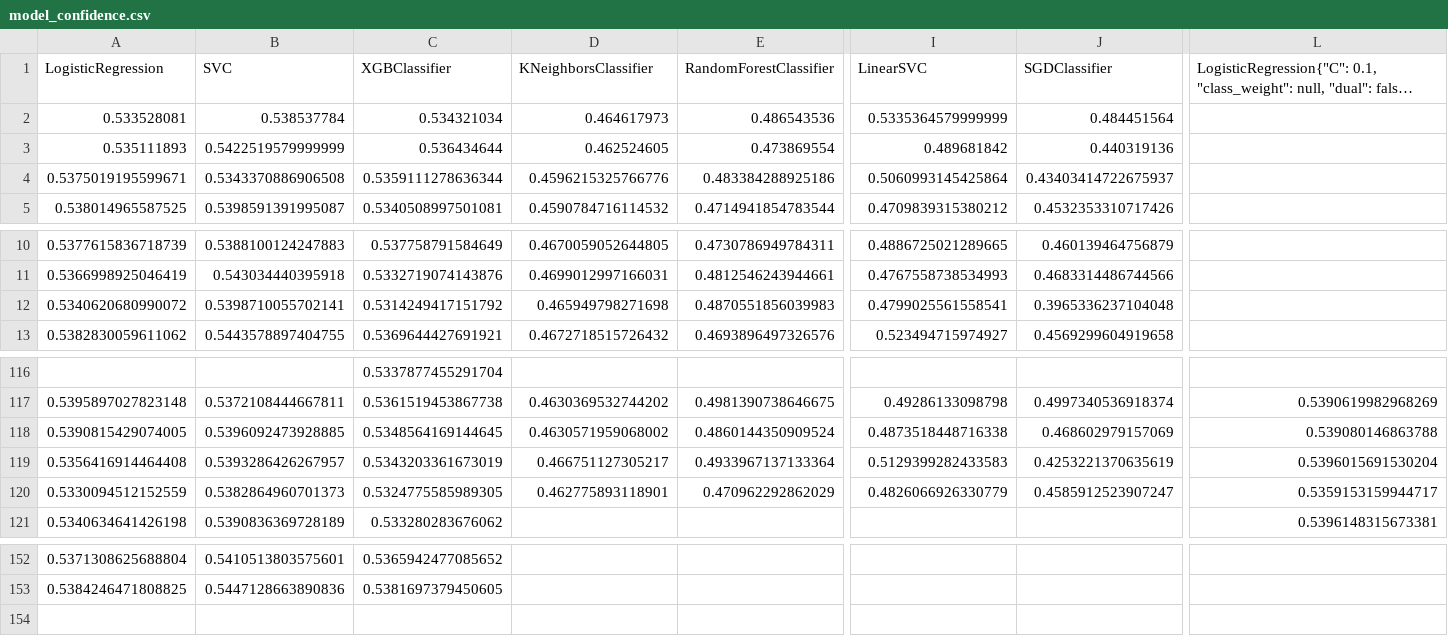
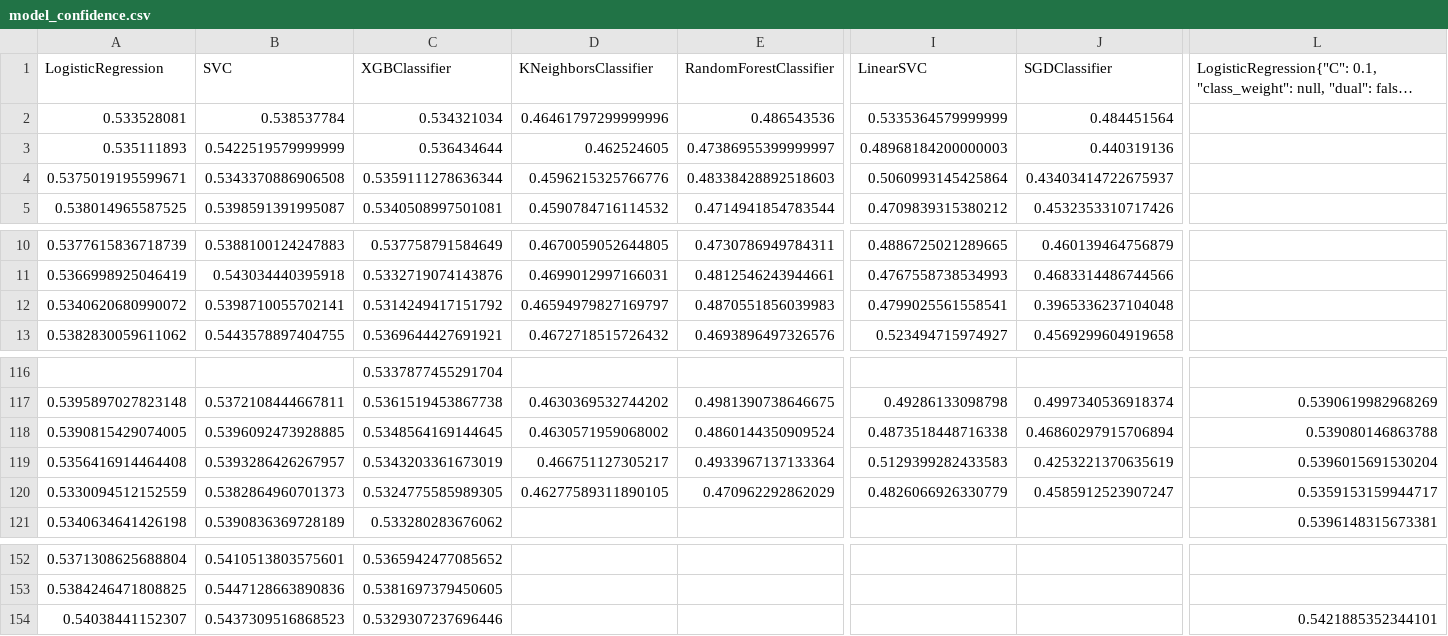
Before and after one commit to woongbinchoi/English-Premier-League-Prediction, a CSV file: data/model_confidence.csv (was data/statistics/model_confidence.csv), drawn as a sheet; only a part is shown, gaps mark what is left out; long unchanged cells end in …; rows hold the shown columns only; the diff names each change by its address in the sheet, - before the commit and + after, or states it on an @@ line.

```diff
--- a/data/statistics/model_confidence.csv
+++ b/data/model_confidence.csv
-D2 (KNeighborsClassifier): 0.464617973
+D2 (KNeighborsClassifier): 0.46461797299999996
-E3 (RandomForestClassifier): 0.473869554
+E3 (RandomForestClassifier): 0.47386955399999997
-I3 (LinearSVC): 0.489681842
+I3 (LinearSVC): 0.48968184200000003
-E4 (RandomForestClassifier): 0.483384288925186
+E4 (RandomForestClassifier): 0.48338428892518603
-D12 (KNeighborsClassifier): 0.465949798271698
+D12 (KNeighborsClassifier): 0.46594979827169797
-J118 (SGDClassifier): 0.468602979157069
+J118 (SGDClassifier): 0.46860297915706894
-D120 (KNeighborsClassifier): 0.462775893118901
+D120 (KNeighborsClassifier): 0.46277589311890105
+row 154: 0.54038441152307 | 0.5437309516868523 | 0.5329307237696446 |  |  |  |  | 0.5421885352344101
```
Also changed, not shown: data/cleaned/2018-2019.csv, data/raw/2018-2019.csv, 31 other files.
